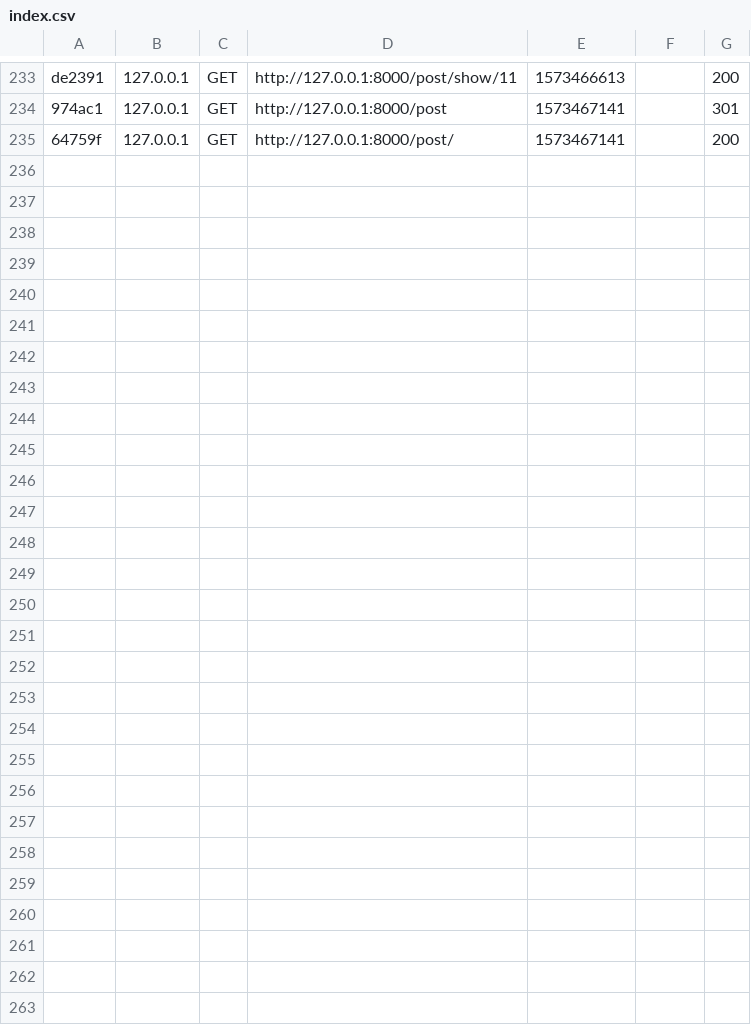
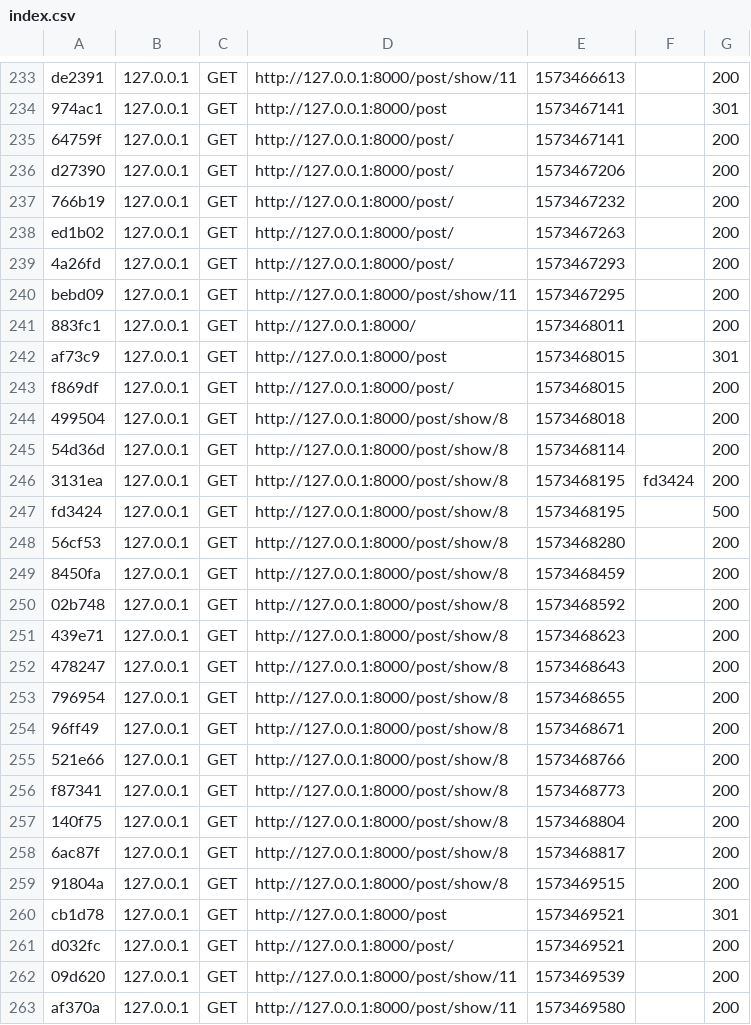
Before and after one commit to Trystanr/IDV204, a CSV file: var/cache/dev/profiler/index.csv, drawn as a sheet; only a part is shown, gaps mark what is left out; the diff names each change by its address in the sheet, - before the commit and + after, or states it on an @@ line.

Commit message:
Style Changes on Question Show

```diff
--- a/var/cache/dev/profiler/index.csv
+++ b/var/cache/dev/profiler/index.csv
+row 236: d27390 | 127.0.0.1 | GET | http://127.0.0.1:8000/post/ | 1573467206 |  | 200
+row 237: 766b19 | 127.0.0.1 | GET | http://127.0.0.1:8000/post/ | 1573467232 |  | 200
+row 238: ed1b02 | 127.0.0.1 | GET | http://127.0.0.1:8000/post/ | 1573467263 |  | 200
+row 239: 4a26fd | 127.0.0.1 | GET | http://127.0.0.1:8000/post/ | 1573467293 |  | 200
+row 240: bebd09 | 127.0.0.1 | GET | http://127.0.0.1:8000/post/show/11 | 1573467295 |  | 200
+row 241: 883fc1 | 127.0.0.1 | GET | http://127.0.0.1:8000/ | 1573468011 |  | 200
+row 242: af73c9 | 127.0.0.1 | GET | http://127.0.0.1:8000/post | 1573468015 |  | 301
+row 243: f869df | 127.0.0.1 | GET | http://127.0.0.1:8000/post/ | 1573468015 |  | 200
+row 244: 499504 | 127.0.0.1 | GET | http://127.0.0.1:8000/post/show/8 | 1573468018 |  | 200
+row 245: 54d36d | 127.0.0.1 | GET | http://127.0.0.1:8000/post/show/8 | 1573468114 |  | 200
+row 246: 3131ea | 127.0.0.1 | GET | http://127.0.0.1:8000/post/show/8 | 1573468195 | fd3424 | 200
+row 247: fd3424 | 127.0.0.1 | GET | http://127.0.0.1:8000/post/show/8 | 1573468195 |  | 500
+row 248: 56cf53 | 127.0.0.1 | GET | http://127.0.0.1:8000/post/show/8 | 1573468280 |  | 200
+row 249: 8450fa | 127.0.0.1 | GET | http://127.0.0.1:8000/post/show/8 | 1573468459 |  | 200
+row 250: 02b748 | 127.0.0.1 | GET | http://127.0.0.1:8000/post/show/8 | 1573468592 |  | 200
+row 251: 439e71 | 127.0.0.1 | GET | http://127.0.0.1:8000/post/show/8 | 1573468623 |  | 200
+row 252: 478247 | 127.0.0.1 | GET | http://127.0.0.1:8000/post/show/8 | 1573468643 |  | 200
+row 253: 796954 | 127.0.0.1 | GET | http://127.0.0.1:8000/post/show/8 | 1573468655 |  | 200
+row 254: 96ff49 | 127.0.0.1 | GET | http://127.0.0.1:8000/post/show/8 | 1573468671 |  | 200
+row 255: 521e66 | 127.0.0.1 | GET | http://127.0.0.1:8000/post/show/8 | 1573468766 |  | 200
+row 256: f87341 | 127.0.0.1 | GET | http://127.0.0.1:8000/post/show/8 | 1573468773 |  | 200
+row 257: 140f75 | 127.0.0.1 | GET | http://127.0.0.1:8000/post/show/8 | 1573468804 |  | 200
+row 258: 6ac87f | 127.0.0.1 | GET | http://127.0.0.1:8000/post/show/8 | 1573468817 |  | 200
+row 259: 91804a | 127.0.0.1 | GET | http://127.0.0.1:8000/post/show/8 | 1573469515 |  | 200
+row 260: cb1d78 | 127.0.0.1 | GET | http://127.0.0.1:8000/post | 1573469521 |  | 301
+row 261: d032fc | 127.0.0.1 | GET | http://127.0.0.1:8000/post/ | 1573469521 |  | 200
+row 262: 09d620 | 127.0.0.1 | GET | http://127.0.0.1:8000/post/show/11 | 1573469539 |  | 200
+row 263: af370a | 127.0.0.1 | GET | http://127.0.0.1:8000/post/show/11 | 1573469580 |  | 200
```
Also changed, not shown: 8 other files.
